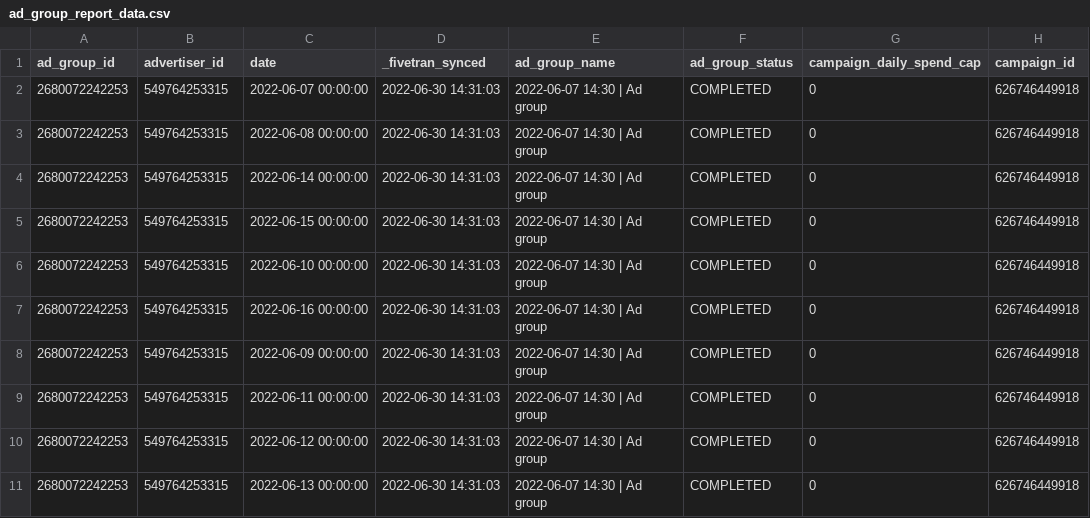
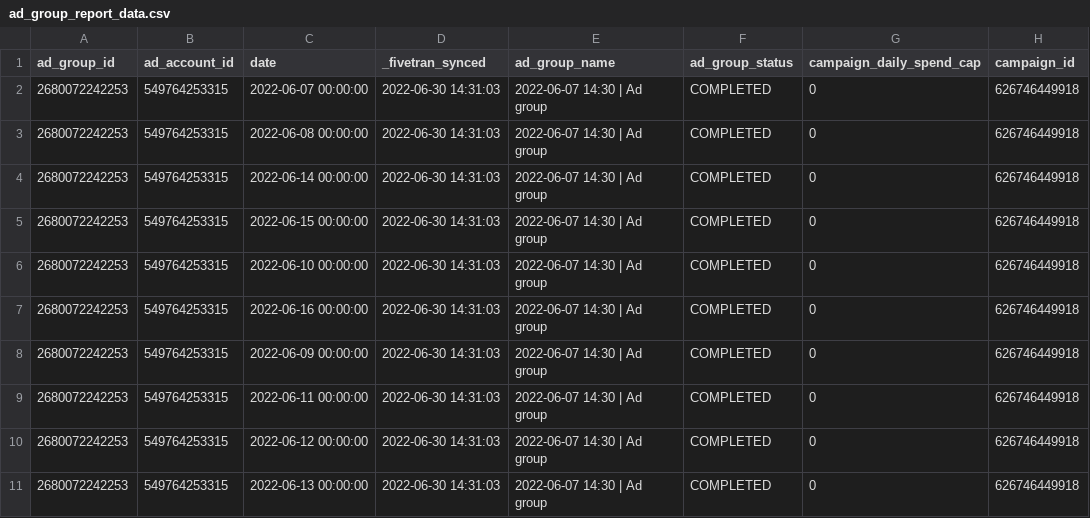
Before and after one commit to fivetran/dbt_pinterest, a CSV file: integration_tests/seeds/ad_group_report_data.csv, drawn as a sheet; only a part is shown; the diff names each change by its address in the sheet, - before the commit and + after, or states it on an @@ line.

```diff
--- a/integration_tests/seeds/ad_group_report_data.csv
+++ b/integration_tests/seeds/ad_group_report_data.csv
-B1: advertiser_id
+B1: ad_account_id
```
Also changed, not shown: integration_tests/seeds/ad_group_history_data.csv, integration_tests/seeds/advertiser_history_data.csv, 6 other files.
